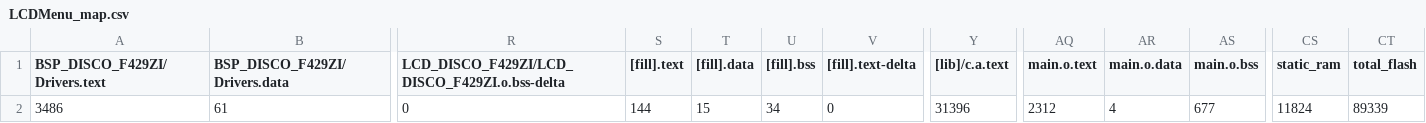
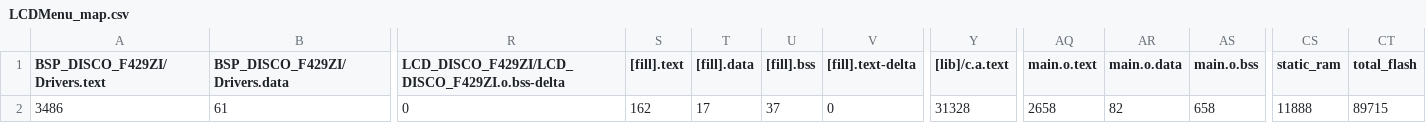
Before and after one commit to fivefishstudios/LCDMenu, a CSV file: BUILD/LCDMenu_map.csv, drawn as a sheet; only a part is shown, gaps mark what is left out; the diff names each change by its address in the sheet, - before the commit and + after, or states it on an @@ line.

```diff
--- a/BUILD/LCDMenu_map.csv
+++ b/BUILD/LCDMenu_map.csv
-S2 ([fill].text): 144
+S2 ([fill].text): 162
-T2 ([fill].data): 15
+T2 ([fill].data): 17
-U2 ([fill].bss): 34
+U2 ([fill].bss): 37
-Y2 ([lib]/c.a.text): 31396
+Y2 ([lib]/c.a.text): 31328
-AQ2 (main.o.text): 2312
+AQ2 (main.o.text): 2658
-AR2 (main.o.data): 4
+AR2 (main.o.data): 82
-AS2 (main.o.bss): 677
+AS2 (main.o.bss): 658
-CS2 (static_ram): 11824
+CS2 (static_ram): 11888
-CT2 (total_flash): 89339
+CT2 (total_flash): 89715
```
Also changed, not shown: 8 other files.
